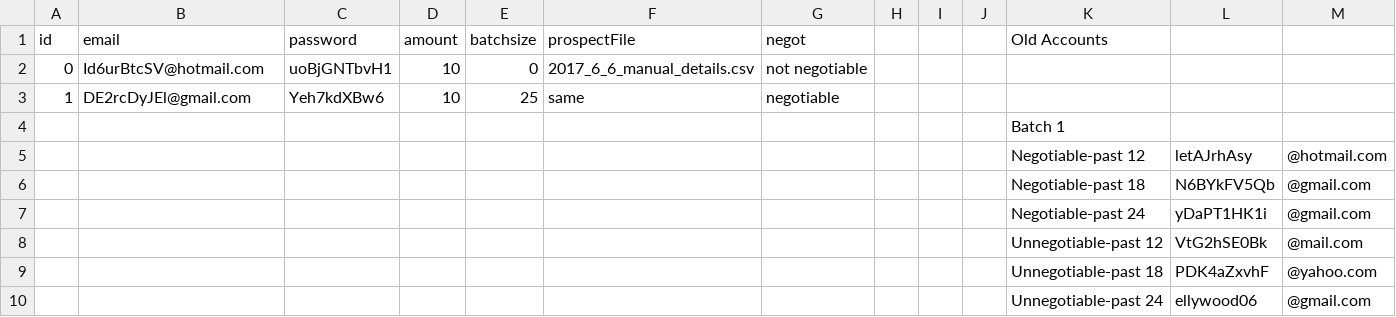
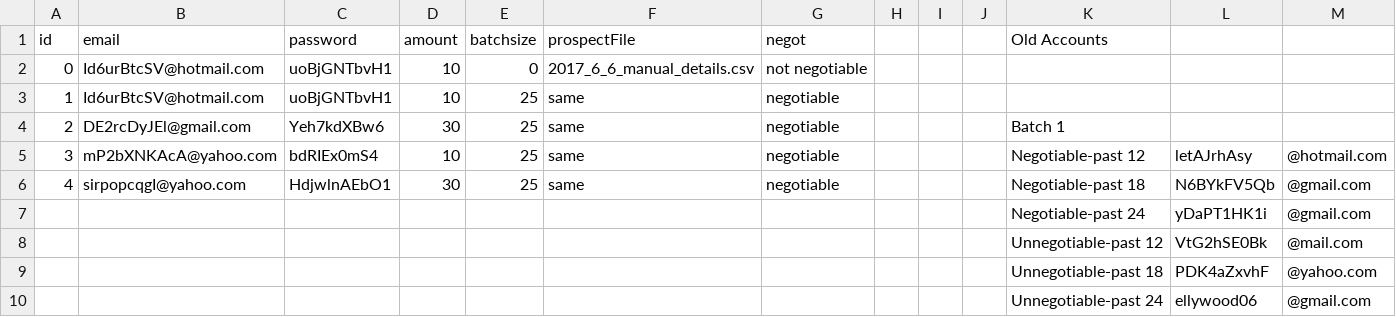
Before and after one commit to amac441/downwork, a CSV file: input.csv, drawn as a sheet; only a part is shown; removed rows and columns are numbered as before the commit, all else as after; rows hold the shown columns only; the diff names each change by its address in the sheet, - before the commit and + after, or states it on an @@ line.

```diff
--- a/input.csv
+++ b/input.csv
-B3 (email): DE2rcDyJEl@gmail.com
+B3 (email): Id6urBtcSV@hotmail.com
-C3 (password): Yeh7kdXBw6
+C3 (password): uoBjGNTbvH1
-row 4:  |  |  |  |  |  |  |  |  |  | Batch 1
+row 4: 2 | DE2rcDyJEl@gmail.com | Yeh7kdXBw6 | 30 | 25 | same | negotiable |  |  |  | Batch 1
-A5 (id): (empty)
+A5 (id): 3
-B5 (email): (empty)
+B5 (email): mP2bXNKAcA@yahoo.com
-C5 (password): (empty)
+C5 (password): bdRIEx0mS4
-D5 (amount): (empty)
+D5 (amount): 10
-E5:E6 (batchsize): (empty)
+E5:E6 (batchsize): 25
-F5:F6 (prospectFile): (empty)
+F5:F6 (prospectFile): same
-G5:G6 (negot): (empty)
+G5:G6 (negot): negotiable
-A6 (id): (empty)
+A6 (id): 4
-B6 (email): (empty)
+B6 (email): sirpopcqgI@yahoo.com
-C6 (password): (empty)
+C6 (password): HdjwlnAEbO1
-D6 (amount): (empty)
+D6 (amount): 30
```
Also changed, not shown: 4 other files.
